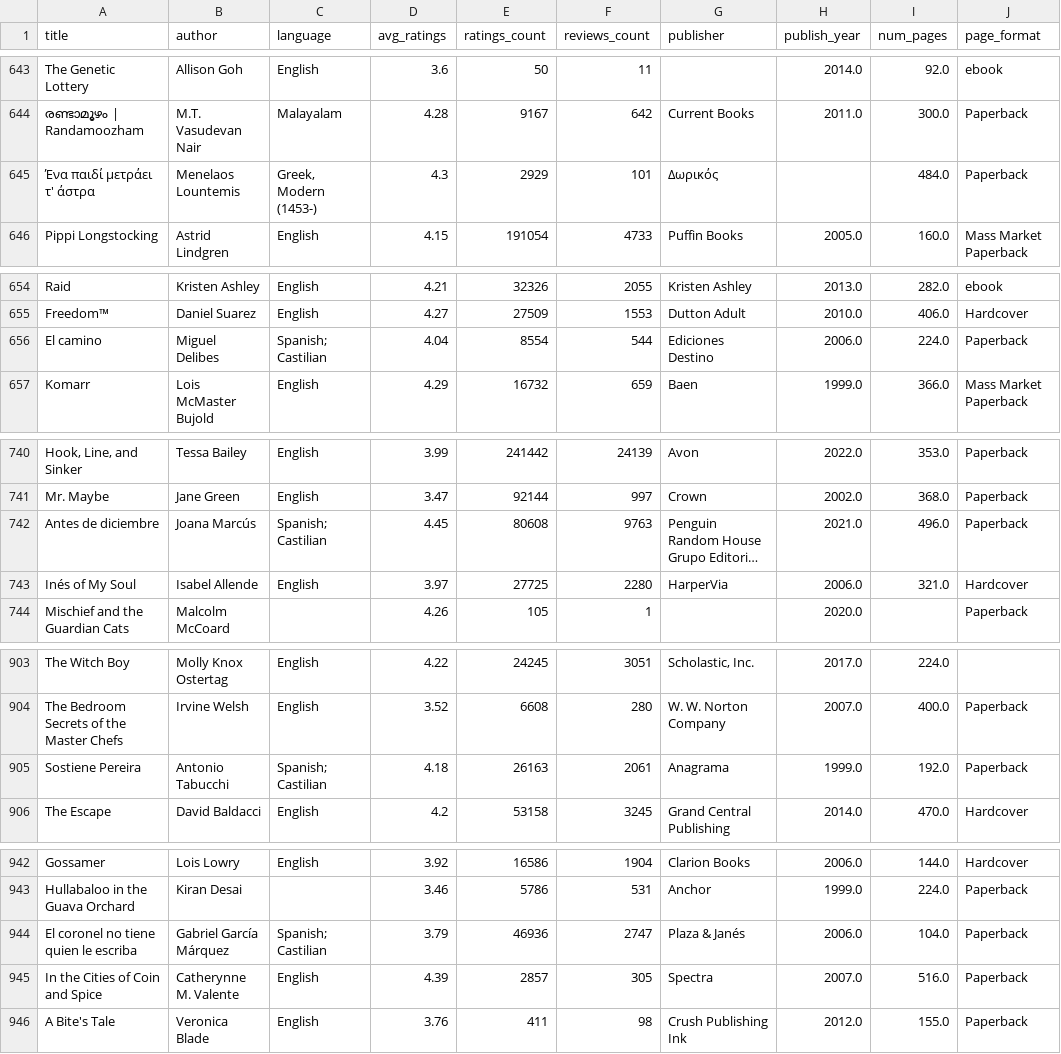
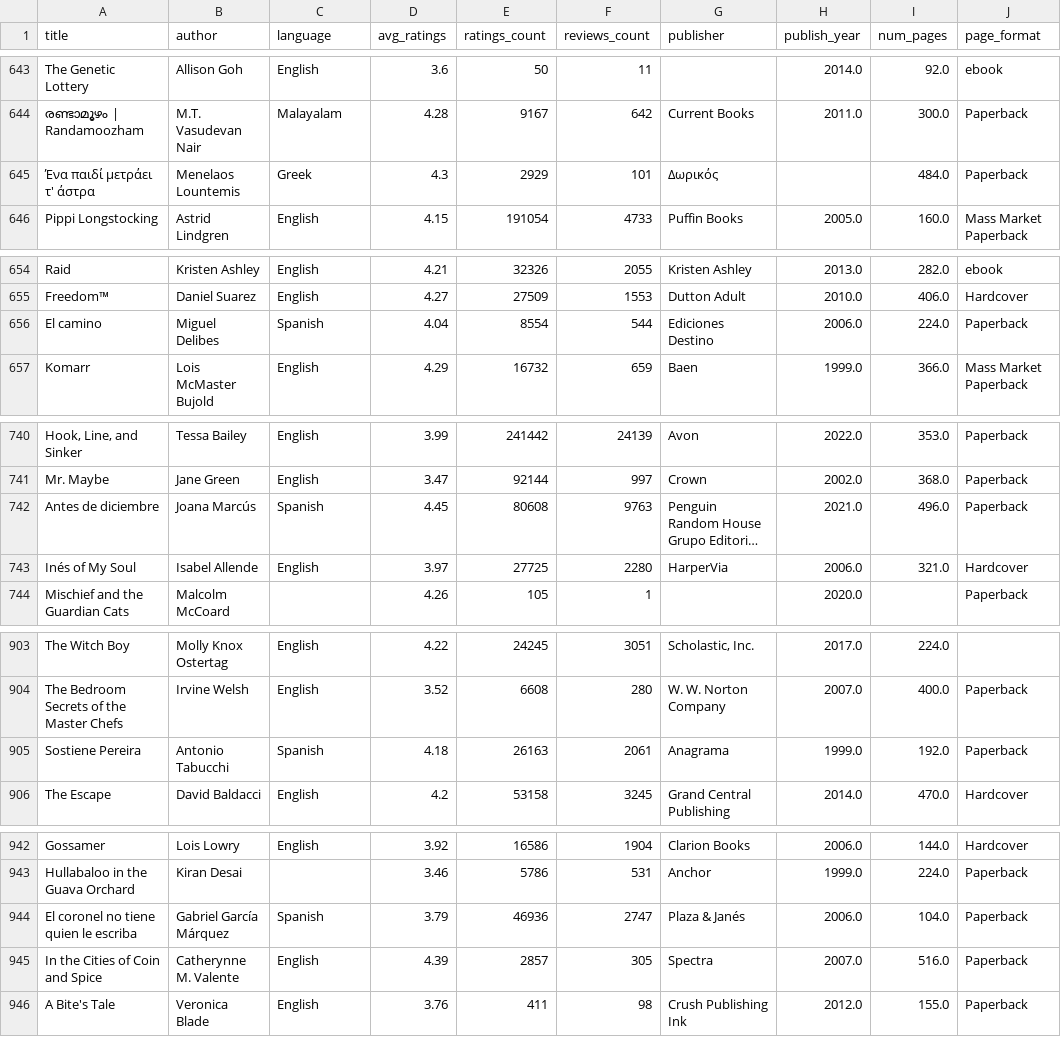
Before and after one commit to legitb0y/KHDL_CK_DCD, a CSV file: data_1000.csv, drawn as a sheet; only a part is shown, gaps mark what is left out; long unchanged cells end in …; the diff covers the shown part only; the diff names each change by its address in the sheet, - before the commit and + after, or states it on an @@ line.

```diff
--- a/data_1000.csv
+++ b/data_1000.csv
-C645 (language): Greek, Modern (1453-)
+C645 (language): Greek
-C656 (language): Spanish; Castilian
+C656 (language): Spanish
-C742 (language): Spanish; Castilian
+C742 (language): Spanish
-C905 (language): Spanish; Castilian
+C905 (language): Spanish
-C944 (language): Spanish; Castilian
+C944 (language): Spanish
```
Also changed, not shown: 6 edited cells elsewhere in this file, 3 other files.
